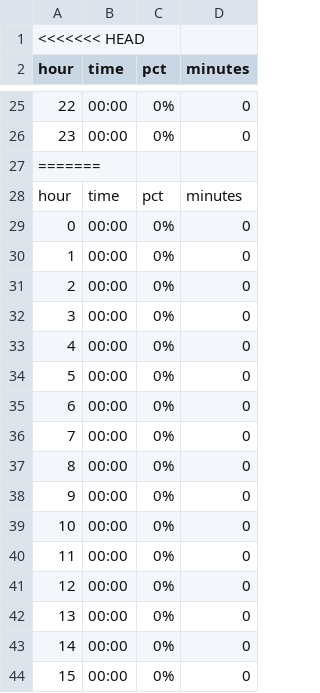
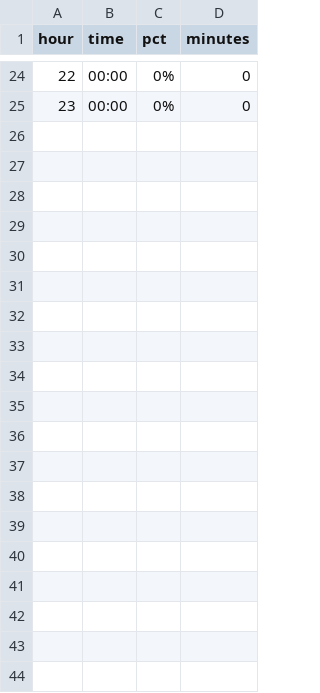
Before and after one commit to johnlicataptbiz/DailyAccomplishments, a CSV file: reports/2025-12-03/hourly_focus-2025-12-03.csv, drawn as a sheet; only a part is shown, gaps mark what is left out; the diff covers the shown part only.

```diff
--- a/reports/2025-12-03/hourly_focus-2025-12-03.csv
+++ b/reports/2025-12-03/hourly_focus-2025-12-03.csv
@@ -1,2 +1 @@
-<<<<<<< HEAD
 hour,time,pct,minutes
@@ -26,19 +25 @@ hour,time,pct,minutes
 23,00:00,0%,0
-=======
-hour,time,pct,minutes
-0,00:00,0%,0
-1,00:00,0%,0
-2,00:00,0%,0
-3,00:00,0%,0
-4,00:00,0%,0
-5,00:00,0%,0
-6,00:00,0%,0
-7,00:00,0%,0
-8,00:00,0%,0
-9,00:00,0%,0
-10,00:00,0%,0
-11,00:00,0%,0
-12,00:00,0%,0
-13,00:00,0%,0
-14,00:00,0%,0
-15,00:00,0%,0
```
Also changed, not shown: 9 removed rows elsewhere in this file, reports/2025-12-08/hourly_focus-2025-12-08.csv, 3 other files.
